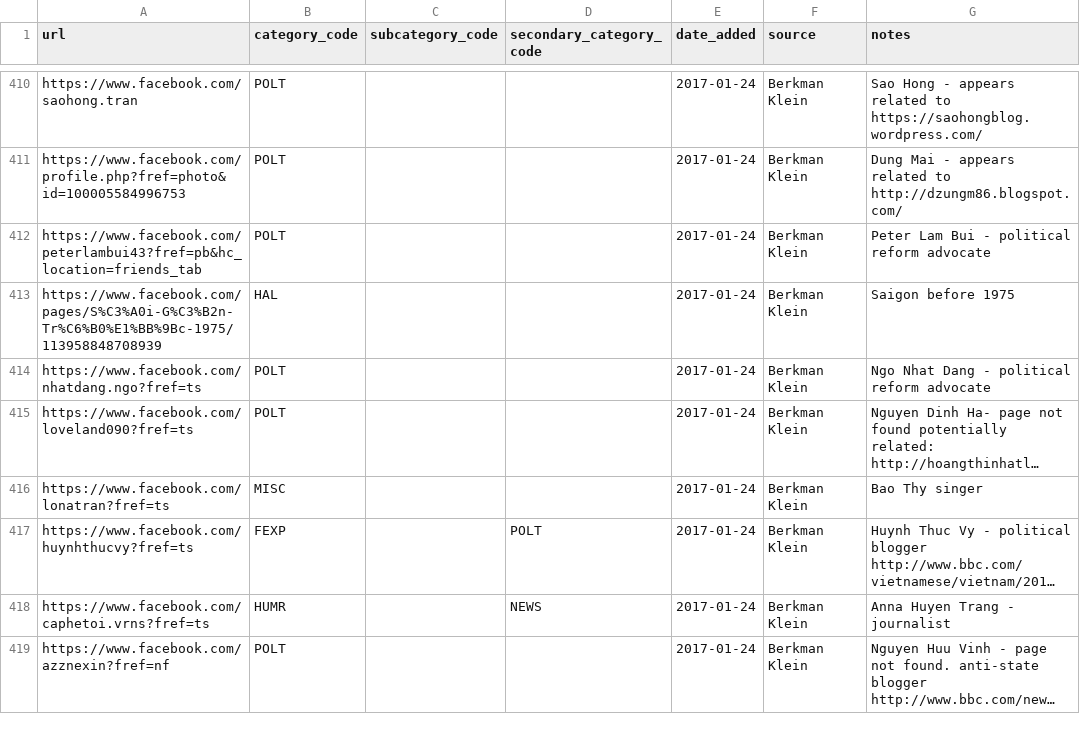
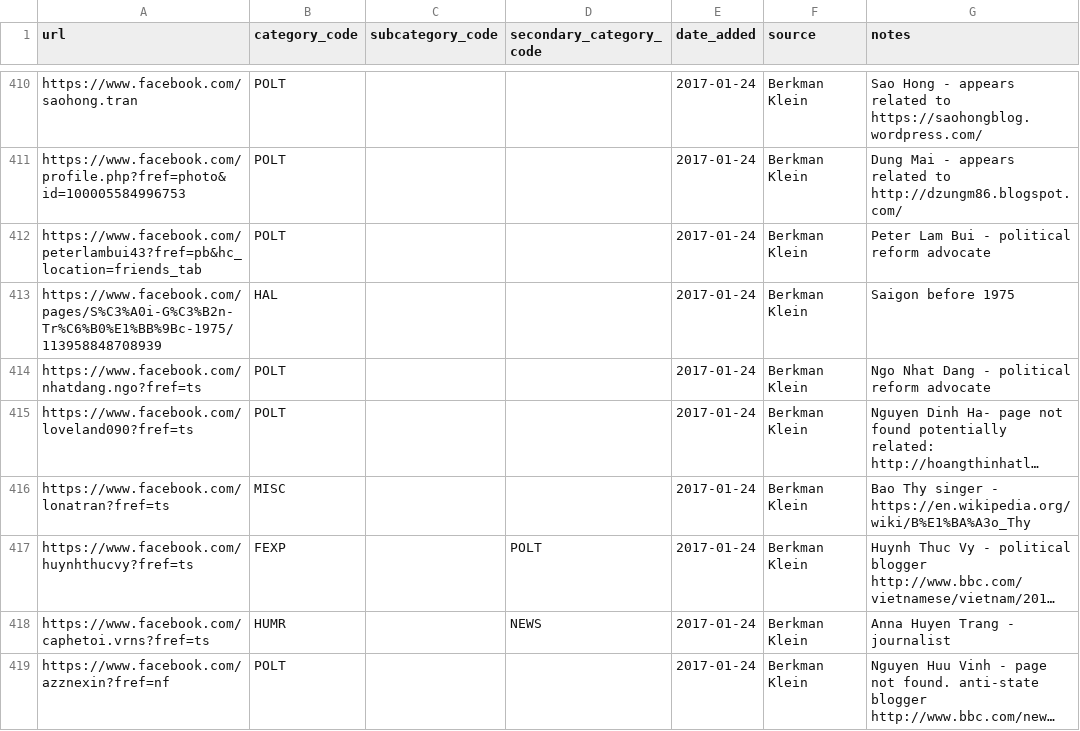
Before and after one commit to berkmancenter/url-lists, a CSV file: lists/vn.csv, drawn as a sheet; only a part is shown, gaps mark what is left out; long unchanged cells end in …; the diff names each change by its address in the sheet, - before the commit and + after, or states it on an @@ line.

Commit message:
automatically update lists

```diff
--- a/lists/vn.csv
+++ b/lists/vn.csv
-G416 (notes): Bao Thy singer
+G416 (notes): Bao Thy singer - https://en.wikipedia.org/wiki/B%E1%BA%A3o_Thy
```
Also changed, not shown: country_groups.csv.
